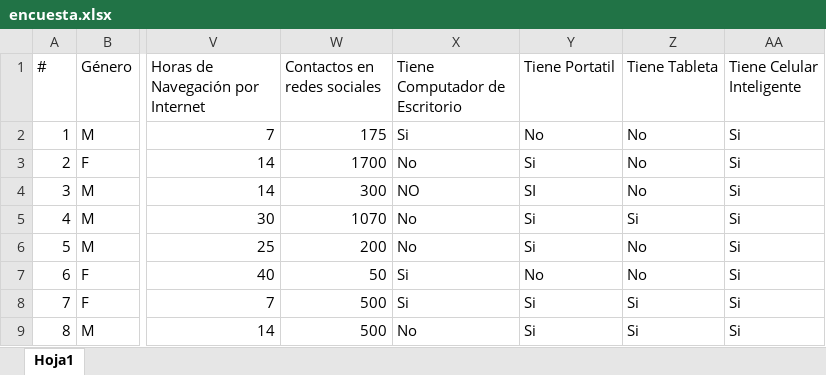
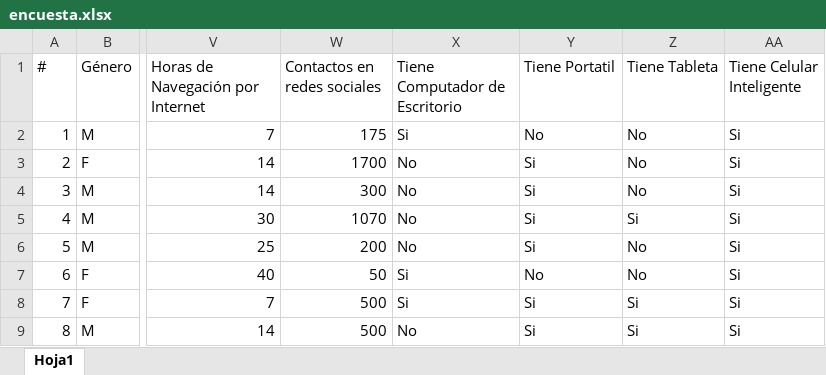
Before and after one commit to LabSCN-unalmed/labscn-unalmed.github.io, an Excel workbook: _estadistica-descriptiva/basesdedatos/encuesta.xlsx, sheet Hoja1, drawn as a sheet; only a part is shown, gaps mark what is left out; values as stored, in another font and other column widths than the file's, no borders; charts and pictures not drawn; the diff covers the shown part only; the diff names each change by its address in the sheet, - before the commit and + after, or states it on an @@ line.

```diff
--- a/_estadistica-descriptiva/basesdedatos/encuesta.xlsx (sheet Hoja1)
+++ b/_estadistica-descriptiva/basesdedatos/encuesta.xlsx (sheet Hoja1)
-X4 (Tiene Computador de Escritorio): NO
+X4 (Tiene Computador de Escritorio): No
-Y4 (Tiene Portatil): SI
+Y4 (Tiene Portatil): Si
```
Also changed, not shown: 12 edited cells elsewhere in this sheet, 2 other files.
